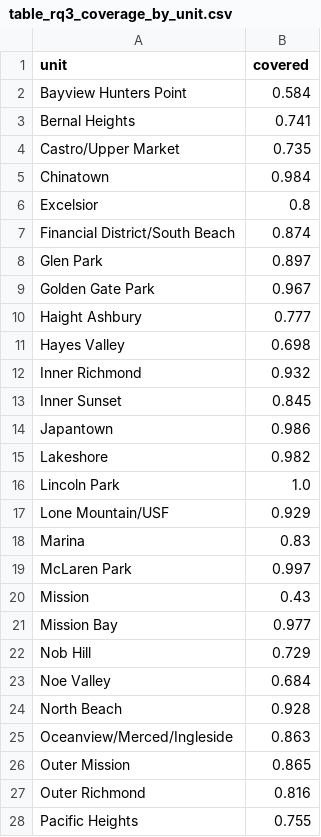
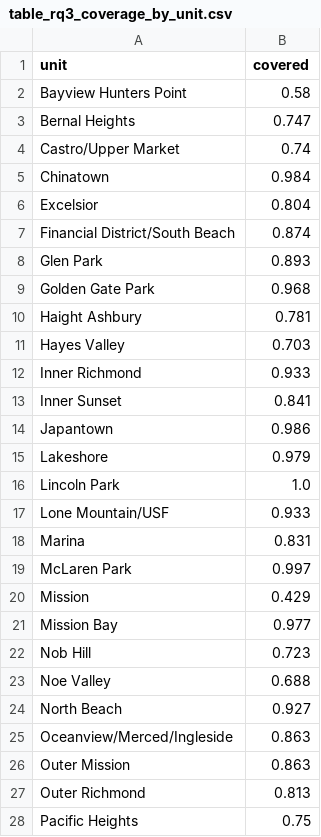
Before and after one commit to nguyenhung020520-png/ADY201m_Group10_SF_UrbanTrees_Project, a CSV file: report/table_rq3_coverage_by_unit.csv, drawn as a sheet; only a part is shown; the diff covers the shown part only.

```diff
--- a/report/table_rq3_coverage_by_unit.csv
+++ b/report/table_rq3_coverage_by_unit.csv
@@ -1,28 +1,28 @@
 unit,covered
-Bayview Hunters Point,0.584
-Bernal Heights,0.741
-Castro/Upper Market,0.735
+Bayview Hunters Point,0.58
+Bernal Heights,0.747
+Castro/Upper Market,0.74
 Chinatown,0.984
-Excelsior,0.8
+Excelsior,0.804
 Financial District/South Beach,0.874
-Glen Park,0.897
-Golden Gate Park,0.967
-Haight Ashbury,0.777
-Hayes Valley,0.698
-Inner Richmond,0.932
-Inner Sunset,0.845
+Glen Park,0.893
+Golden Gate Park,0.968
+Haight Ashbury,0.781
+Hayes Valley,0.703
+Inner Richmond,0.933
+Inner Sunset,0.841
 Japantown,0.986
-Lakeshore,0.982
+Lakeshore,0.979
 Lincoln Park,1.0
-Lone Mountain/USF,0.929
-Marina,0.83
+Lone Mountain/USF,0.933
+Marina,0.831
 McLaren Park,0.997
-Mission,0.43
+Mission,0.429
 Mission Bay,0.977
-Nob Hill,0.729
-Noe Valley,0.684
-North Beach,0.928
+Nob Hill,0.723
+Noe Valley,0.688
+North Beach,0.927
 Oceanview/Merced/Ingleside,0.863
-Outer Mission,0.865
-Outer Richmond,0.816
-Pacific Heights,0.755
+Outer Mission,0.863
+Outer Richmond,0.813
+Pacific Heights,0.75
```
Also changed, not shown: 9 edited cells elsewhere in this file, report/table_describe_numeric.csv, report/table_describe_raw.csv, 36 other files.
